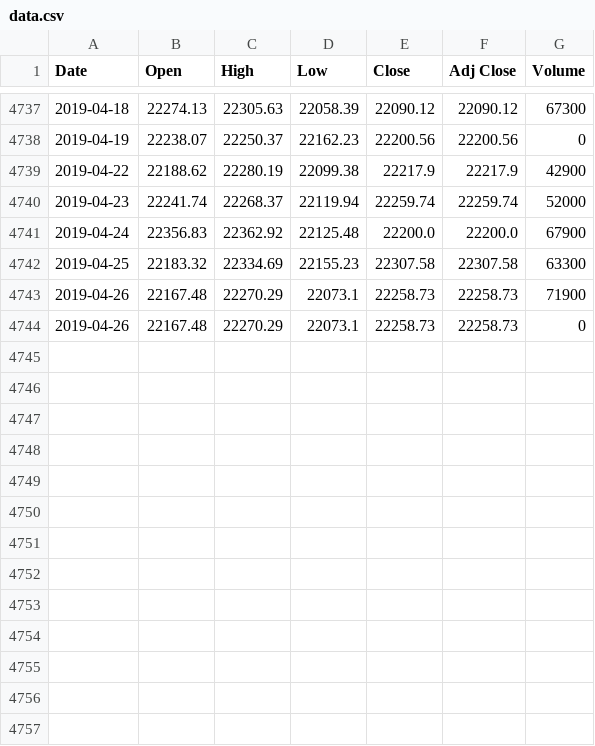
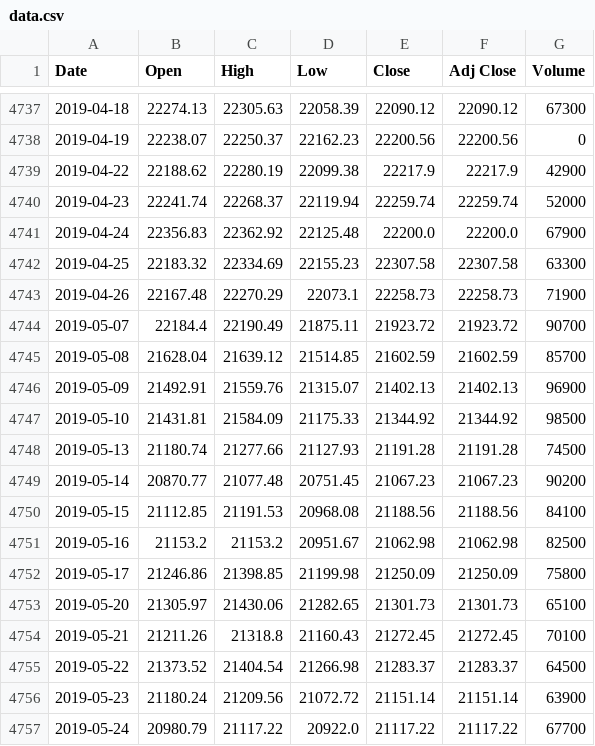
Before and after one commit to legend507/StockCracker, a CSV file: data/stock/nikkei/data.csv, drawn as a sheet; only a part is shown, gaps mark what is left out; removed rows and columns are numbered as before the commit, all else as after; the diff names each change by its address in the sheet, - before the commit and + after, or states it on an @@ line.

```diff
--- a/data/stock/nikkei/data.csv
+++ b/data/stock/nikkei/data.csv
-row 4744: 2019-04-26 | 22167.48 | 22270.29 | 22073.1 | 22258.73 | 22258.73 | 0
+row 4744: 2019-05-07 | 22184.4 | 22190.49 | 21875.11 | 21923.72 | 21923.72 | 90700
+row 4745: 2019-05-08 | 21628.04 | 21639.12 | 21514.85 | 21602.59 | 21602.59 | 85700
+row 4746: 2019-05-09 | 21492.91 | 21559.76 | 21315.07 | 21402.13 | 21402.13 | 96900
+row 4747: 2019-05-10 | 21431.81 | 21584.09 | 21175.33 | 21344.92 | 21344.92 | 98500
+row 4748: 2019-05-13 | 21180.74 | 21277.66 | 21127.93 | 21191.28 | 21191.28 | 74500
+row 4749: 2019-05-14 | 20870.77 | 21077.48 | 20751.45 | 21067.23 | 21067.23 | 90200
+row 4750: 2019-05-15 | 21112.85 | 21191.53 | 20968.08 | 21188.56 | 21188.56 | 84100
+row 4751: 2019-05-16 | 21153.2 | 21153.2 | 20951.67 | 21062.98 | 21062.98 | 82500
+row 4752: 2019-05-17 | 21246.86 | 21398.85 | 21199.98 | 21250.09 | 21250.09 | 75800
+row 4753: 2019-05-20 | 21305.97 | 21430.06 | 21282.65 | 21301.73 | 21301.73 | 65100
+row 4754: 2019-05-21 | 21211.26 | 21318.8 | 21160.43 | 21272.45 | 21272.45 | 70100
+row 4755: 2019-05-22 | 21373.52 | 21404.54 | 21266.98 | 21283.37 | 21283.37 | 64500
+row 4756: 2019-05-23 | 21180.24 | 21209.56 | 21072.72 | 21151.14 | 21151.14 | 63900
+row 4757: 2019-05-24 | 20980.79 | 21117.22 | 20922.0 | 21117.22 | 21117.22 | 67700
```
Also changed, not shown: data/CryptoCurrency/BTC/BTC_USD.csv, data/stock/hitachi/data.csv, 55 other files.
